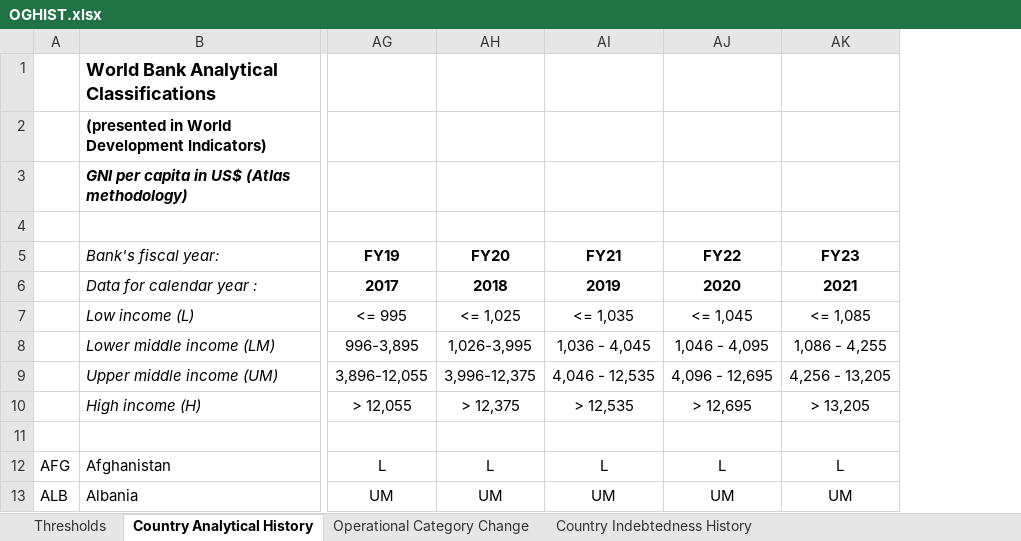
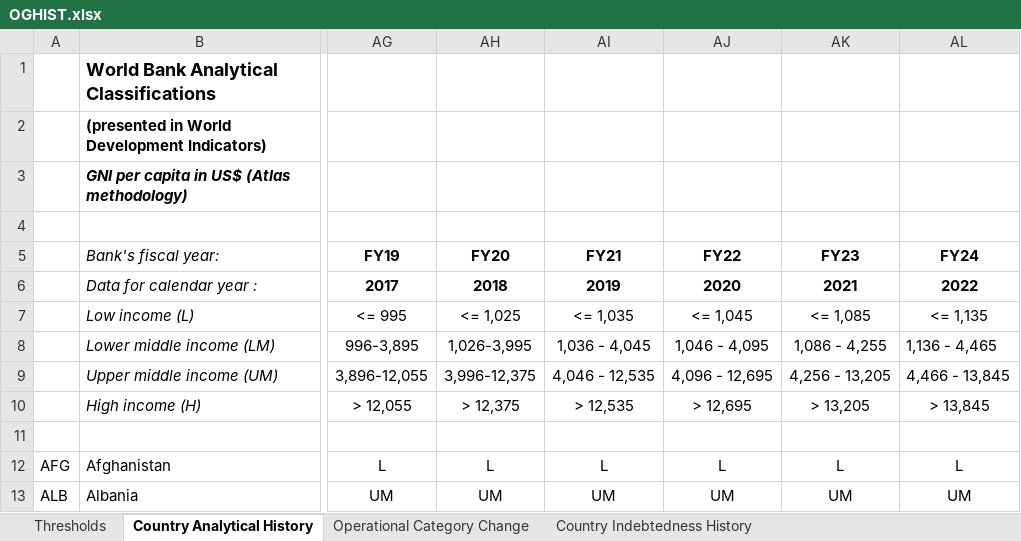
Before and after one commit to PIP-Technical-Team/aux_country_list, an Excel workbook: InputData/OGHIST.xlsx, sheet Country Analytical History, drawn as a sheet; only a part is shown, gaps mark what is left out; values as stored, in another font and other column widths than the file's, no borders; conditional formats not drawn; the diff names each change by its address in the sheet, - before the commit and + after, or states it on an @@ line.

```diff
--- a/InputData/OGHIST.xlsx (sheet Country Analytical History)
+++ b/InputData/OGHIST.xlsx (sheet Country Analytical History)
+column AL (FY24), rows 6-13: 2022 | <= 1,135 | 1,136 - 4,465 | 4,466 - 13,845 | > 13,845 |  | L | UM
```
Also changed, not shown: sheet Operational Category Change, sheet Thresholds, 1 other file.
